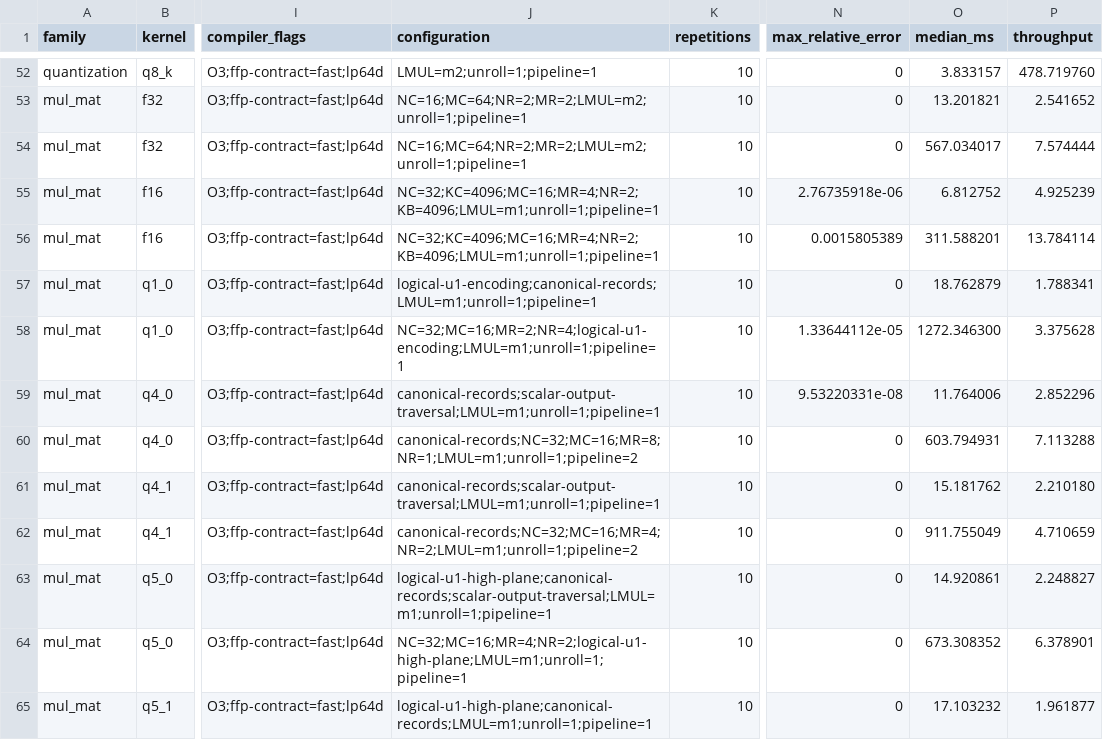
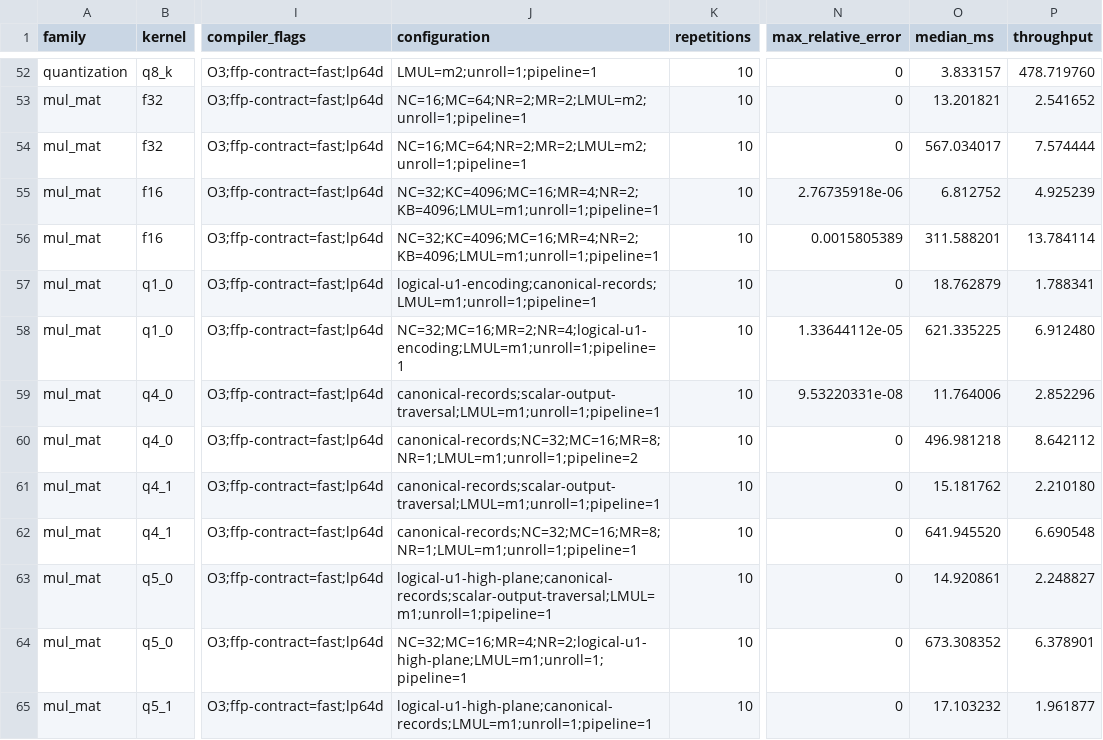
Before and after one commit to zzyu5/Weft, a CSV file: report/weft-kernel-performance.csv, drawn as a sheet; only a part is shown, gaps mark what is left out; the diff covers the shown part only; the diff names each change by its address in the sheet, - before the commit and + after, or states it on an @@ line.

```diff
--- a/report/weft-kernel-performance.csv
+++ b/report/weft-kernel-performance.csv
-O58 (median_ms): 1272.346300
+O58 (median_ms): 621.335225
-P58 (throughput): 3.375628
+P58 (throughput): 6.912480
-O60 (median_ms): 603.794931
+O60 (median_ms): 496.981218
-P60 (throughput): 7.113288
+P60 (throughput): 8.642112
-J62 (configuration): canonical-records;NC=32;MC=16;MR=4;NR=2;LMUL=m1;unroll=1;pipeline=2
+J62 (configuration): canonical-records;NC=32;MC=16;MR=8;NR=1;LMUL=m1;unroll=1;pipeline=1
-O62 (median_ms): 911.755049
+O62 (median_ms): 641.945520
-P62 (throughput): 4.710659
+P62 (throughput): 6.690548
```
Also changed, not shown: 24 edited cells elsewhere in this file, 11 other files.
